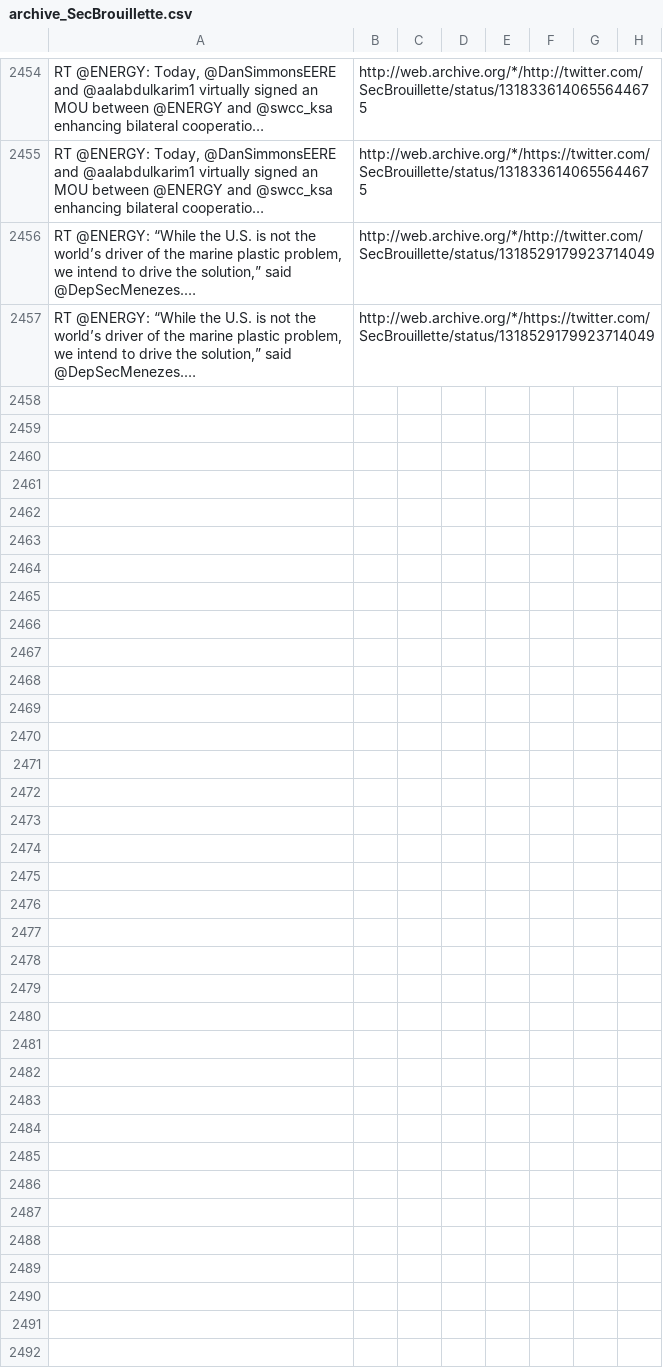
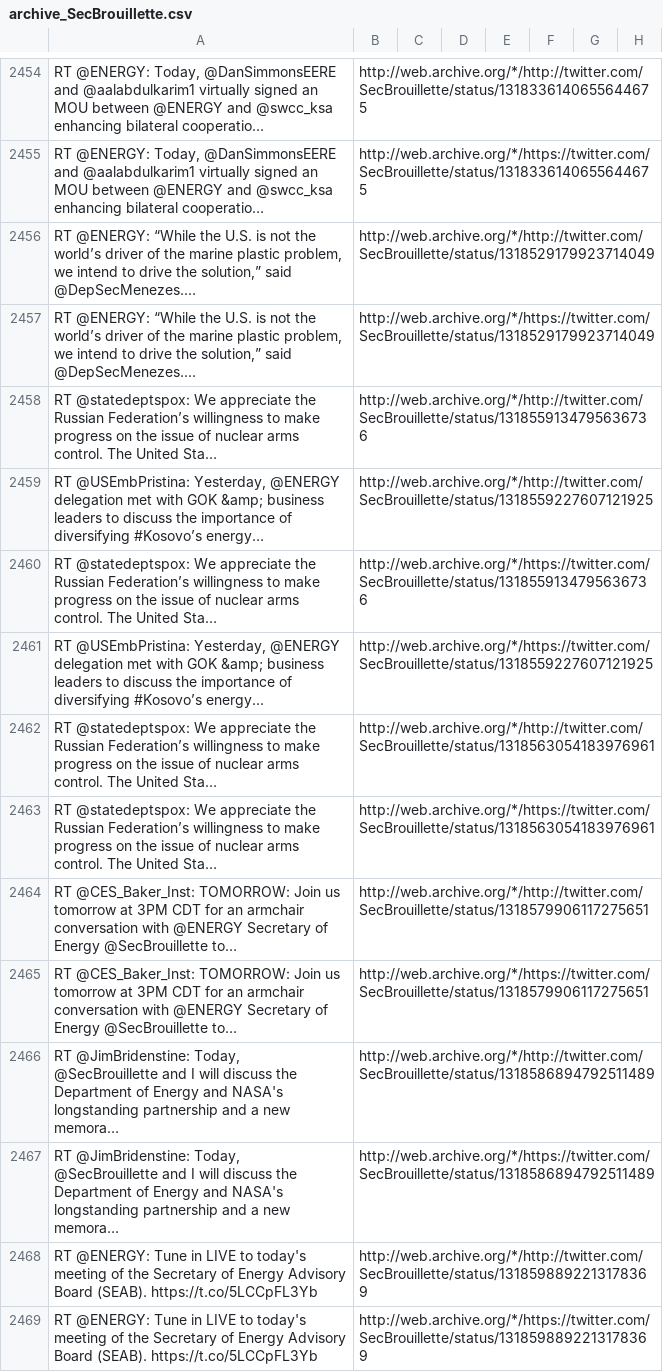
Before and after one commit to patrick-brian-mooney/archive-junta, a CSV file: data/archive_SecBrouillette.csv, drawn as a sheet; only a part is shown, gaps mark what is left out; the diff covers the shown part only; the diff names each change by its address in the sheet, - before the commit and + after, or states it on an @@ line.

```diff
--- a/data/archive_SecBrouillette.csv
+++ b/data/archive_SecBrouillette.csv
+row 2458: RT @statedeptspox: We appreciate the Russian Federation’s willingness to make progress on the issue of nuclear arms control. The United Sta… | http://web.archive.org/*/http://twitter.com/SecBrouillette/status/1318559134795636736
+row 2459: RT @USEmbPristina: Yesterday, @ENERGY delegation met with GOK &amp; business leaders to discuss the importance of diversifying #Kosovo’s energy… | http://web.archive.org/*/http://twitter.com/SecBrouillette/status/1318559227607121925
+row 2460: RT @statedeptspox: We appreciate the Russian Federation’s willingness to make progress on the issue of nuclear arms control. The United Sta… | http://web.archive.org/*/https://twitter.com/SecBrouillette/status/1318559134795636736
+row 2461: RT @USEmbPristina: Yesterday, @ENERGY delegation met with GOK &amp; business leaders to discuss the importance of diversifying #Kosovo’s energy… | http://web.archive.org/*/https://twitter.com/SecBrouillette/status/1318559227607121925
+row 2462: RT @statedeptspox: We appreciate the Russian Federation’s willingness to make progress on the issue of nuclear arms control. The United Sta… | http://web.archive.org/*/http://twitter.com/SecBrouillette/status/1318563054183976961
+row 2463: RT @statedeptspox: We appreciate the Russian Federation’s willingness to make progress on the issue of nuclear arms control. The United Sta… | http://web.archive.org/*/https://twitter.com/SecBrouillette/status/1318563054183976961
+row 2464: RT @CES_Baker_Inst: TOMORROW: Join us tomorrow at 3PM CDT for an armchair conversation with @ENERGY Secretary of Energy @SecBrouillette to… | http://web.archive.org/*/http://twitter.com/SecBrouillette/status/1318579906117275651
+row 2465: RT @CES_Baker_Inst: TOMORROW: Join us tomorrow at 3PM CDT for an armchair conversation with @ENERGY Secretary of Energy @SecBrouillette to… | http://web.archive.org/*/https://twitter.com/SecBrouillette/status/1318579906117275651
+row 2466: RT @JimBridenstine: Today, @SecBrouillette and I will discuss the Department of Energy and NASA's longstanding partnership and a new memora… | http://web.archive.org/*/http://twitter.com/SecBrouillette/status/1318586894792511489
+row 2467: RT @JimBridenstine: Today, @SecBrouillette and I will discuss the Department of Energy and NASA's longstanding partnership and a new memora… | http://web.archive.org/*/https://twitter.com/SecBrouillette/status/1318586894792511489
+row 2468: RT @ENERGY: Tune in LIVE to today's meeting of the Secretary of Energy Advisory Board (SEAB). https://t.co/5LCCpFL3Yb | http://web.archive.org/*/http://twitter.com/SecBrouillette/status/1318598892213178369
+row 2469: RT @ENERGY: Tune in LIVE to today's meeting of the Secretary of Energy Advisory Board (SEAB). https://t.co/5LCCpFL3Yb | http://web.archive.org/*/https://twitter.com/SecBrouillette/status/1318598892213178369
```
Also changed, not shown: 12 added rows elsewhere in this file, data/archive_BetsyDeVosED.csv, data/archive_EPAAWheeler.csv, 17 other files.
